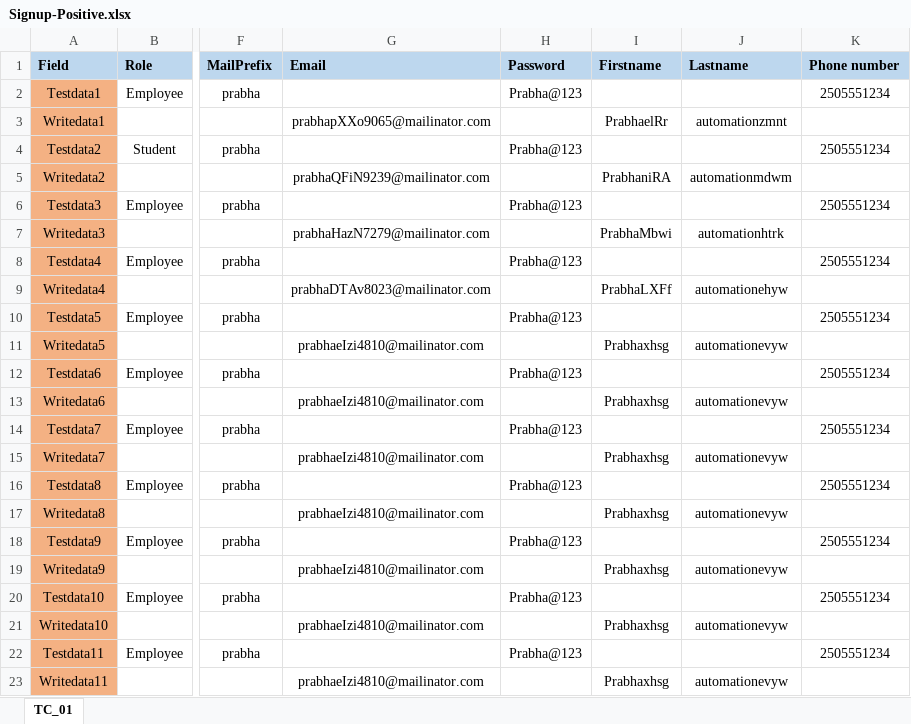
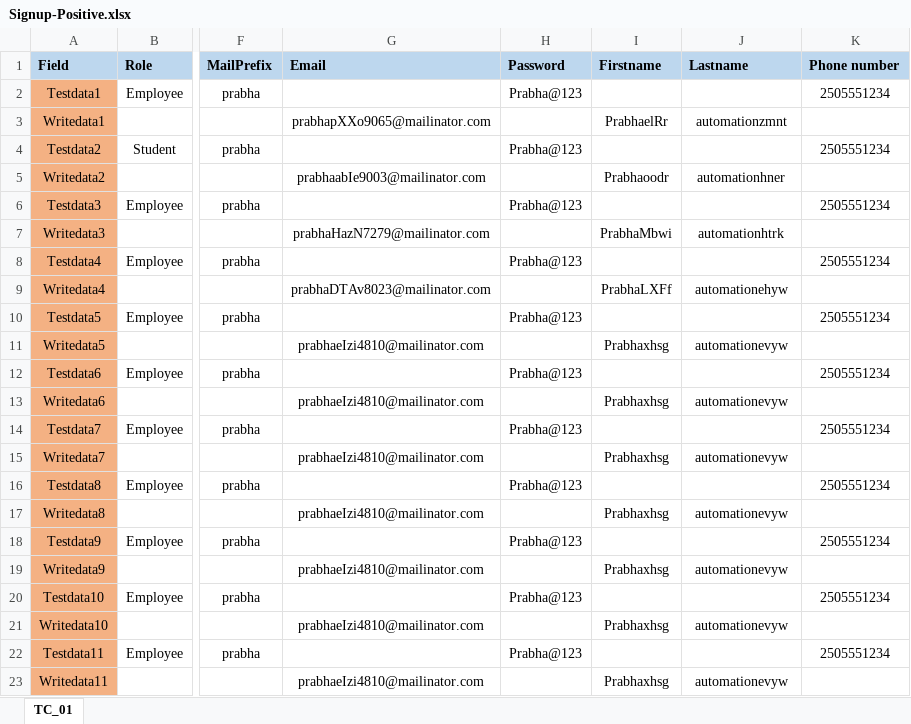
Before and after one commit to Balaji01234/Carepath-Mobile-Automation, an Excel workbook: dataFiles/Signup-Positive.xlsx, sheet TC_01, drawn as a sheet; only a part is shown, gaps mark what is left out; values as stored, in another font and other column widths than the file's, no borders; the diff names each change by its address in the sheet, - before the commit and + after, or states it on an @@ line.

```diff
--- a/dataFiles/Signup-Positive.xlsx (sheet TC_01)
+++ b/dataFiles/Signup-Positive.xlsx (sheet TC_01)
-G5 (Email): prabhaQFiN9239@mailinator.com
+G5 (Email): prabhaabIe9003@mailinator.com
-I5 (Firstname): PrabhaniRA
+I5 (Firstname): Prabhaoodr
-J5 (Lastname): automationmdwm
+J5 (Lastname): automationhner
```
Also changed, not shown: dataFiles/Signup-Negative.xlsx, 5 other files.
